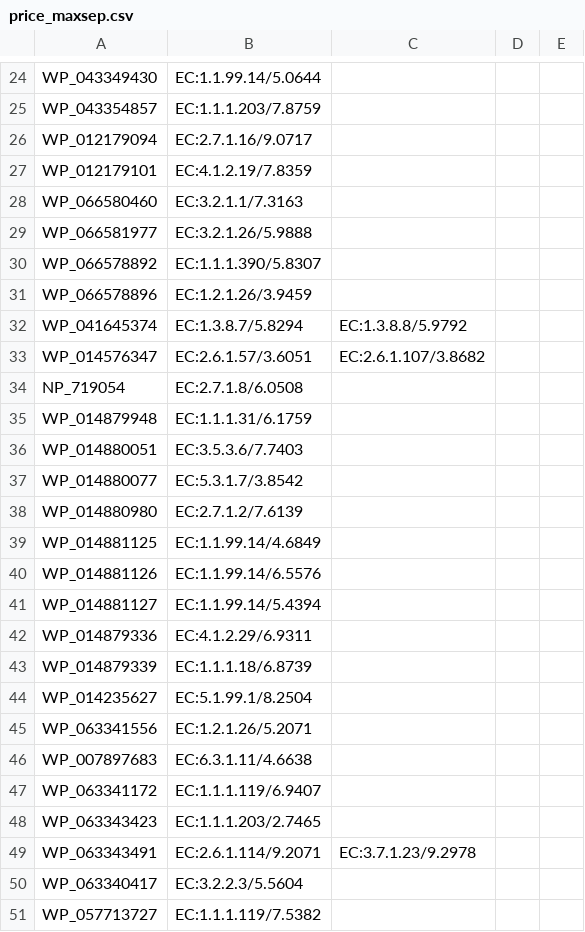
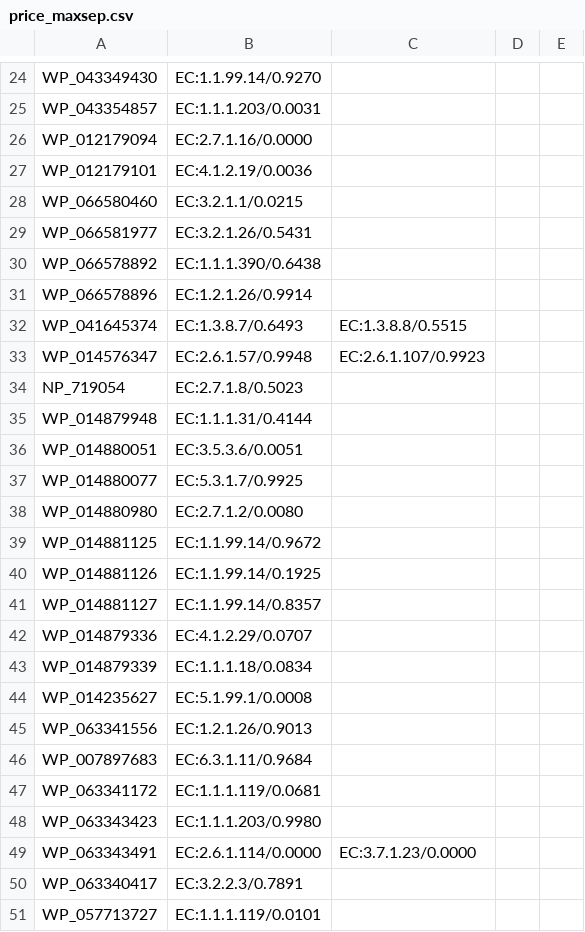
Before and after one commit to tttianhao/CLEAN, a CSV file: app/results/inputs/price_maxsep.csv, drawn as a sheet; only a part is shown, gaps mark what is left out; the diff covers the shown part only; the diff names each change by its address in the sheet, - before the commit and + after, or states it on an @@ line.

```diff
--- a/app/results/inputs/price_maxsep.csv
+++ b/app/results/inputs/price_maxsep.csv
-B24: EC:1.1.99.14/5.0644
+B24: EC:1.1.99.14/0.9270
-B25: EC:1.1.1.203/7.8759
+B25: EC:1.1.1.203/0.0031
-B26: EC:2.7.1.16/9.0717
+B26: EC:2.7.1.16/0.0000
-B27: EC:4.1.2.19/7.8359
+B27: EC:4.1.2.19/0.0036
-B28: EC:3.2.1.1/7.3163
+B28: EC:3.2.1.1/0.0215
-B29: EC:3.2.1.26/5.9888
+B29: EC:3.2.1.26/0.5431
-B30: EC:1.1.1.390/5.8307
+B30: EC:1.1.1.390/0.6438
-B31: EC:1.2.1.26/3.9459
+B31: EC:1.2.1.26/0.9914
-B32: EC:1.3.8.7/5.8294
+B32: EC:1.3.8.7/0.6493
-C32: EC:1.3.8.8/5.9792
+C32: EC:1.3.8.8/0.5515
-B33: EC:2.6.1.57/3.6051
+B33: EC:2.6.1.57/0.9948
-C33: EC:2.6.1.107/3.8682
+C33: EC:2.6.1.107/0.9923
-B34: EC:2.7.1.8/6.0508
+B34: EC:2.7.1.8/0.5023
-B35: EC:1.1.1.31/6.1759
+B35: EC:1.1.1.31/0.4144
-B36: EC:3.5.3.6/7.7403
+B36: EC:3.5.3.6/0.0051
-B37: EC:5.3.1.7/3.8542
+B37: EC:5.3.1.7/0.9925
-B38: EC:2.7.1.2/7.6139
+B38: EC:2.7.1.2/0.0080
-B39: EC:1.1.99.14/4.6849
+B39: EC:1.1.99.14/0.9672
-B40: EC:1.1.99.14/6.5576
+B40: EC:1.1.99.14/0.1925
-B41: EC:1.1.99.14/5.4394
+B41: EC:1.1.99.14/0.8357
-B42: EC:4.1.2.29/6.9311
+B42: EC:4.1.2.29/0.0707
-B43: EC:1.1.1.18/6.8739
+B43: EC:1.1.1.18/0.0834
-B44: EC:5.1.99.1/8.2504
+B44: EC:5.1.99.1/0.0008
-B45: EC:1.2.1.26/5.2071
+B45: EC:1.2.1.26/0.9013
-B46: EC:6.3.1.11/4.6638
+B46: EC:6.3.1.11/0.9684
-B47: EC:1.1.1.119/6.9407
+B47: EC:1.1.1.119/0.0681
-B48: EC:1.1.1.203/2.7465
+B48: EC:1.1.1.203/0.9980
-B49: EC:2.6.1.114/9.2071
+B49: EC:2.6.1.114/0.0000
-C49: EC:3.7.1.23/9.2978
+C49: EC:3.7.1.23/0.0000
-B50: EC:3.2.2.3/5.5604
+B50: EC:3.2.2.3/0.7891
-B51: EC:1.1.1.119/7.5382
+B51: EC:1.1.1.119/0.0101
```
Also changed, not shown: 150 edited cells elsewhere in this file, 8 other files.
